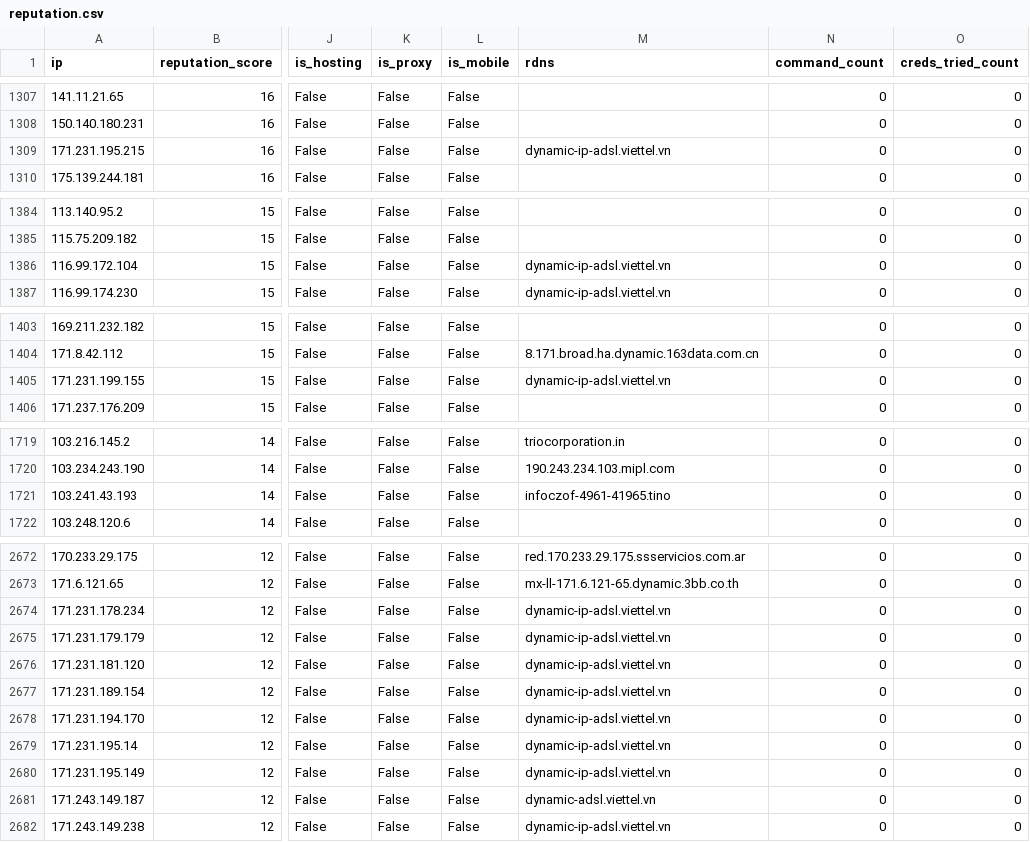
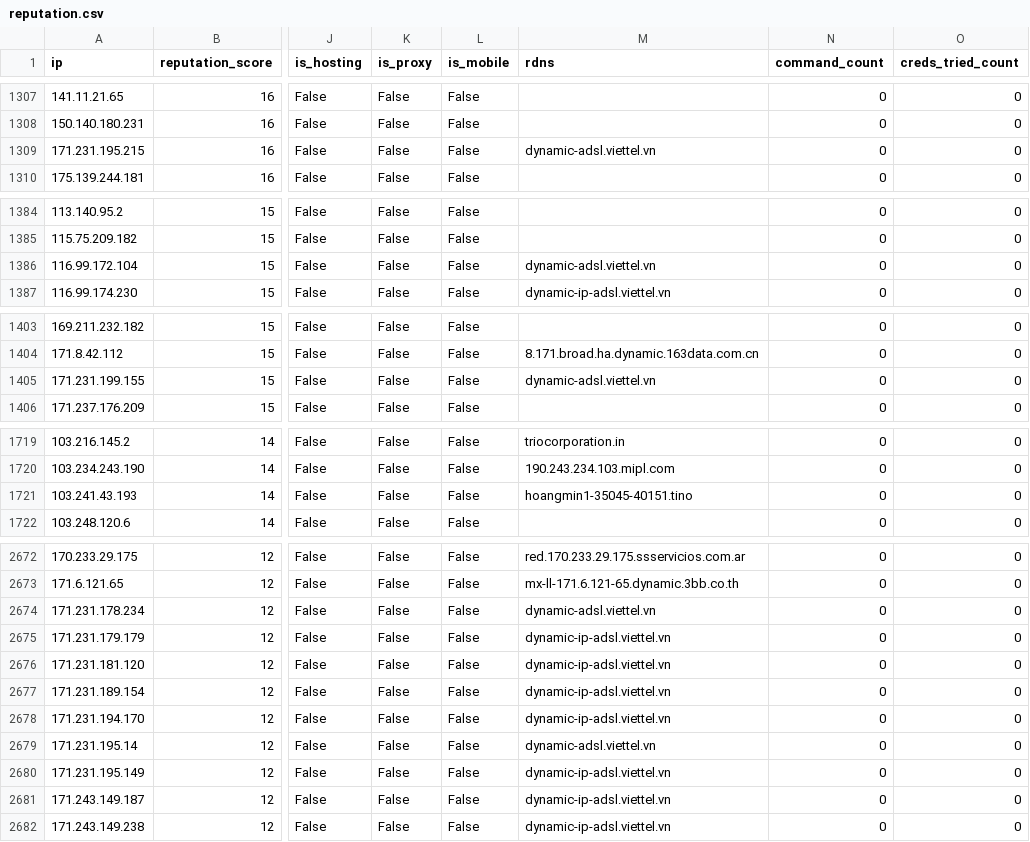
Before and after one commit to AndrewGoloida/threat-ledger, a CSV file: reputation.csv, drawn as a sheet; only a part is shown, gaps mark what is left out; the diff covers the shown part only; the diff names each change by its address in the sheet, - before the commit and + after, or states it on an @@ line.

```diff
--- a/reputation.csv
+++ b/reputation.csv
-M1309 (rdns): dynamic-ip-adsl.viettel.vn
+M1309 (rdns): dynamic-adsl.viettel.vn
-M1386 (rdns): dynamic-ip-adsl.viettel.vn
+M1386 (rdns): dynamic-adsl.viettel.vn
-M1405 (rdns): dynamic-ip-adsl.viettel.vn
+M1405 (rdns): dynamic-adsl.viettel.vn
-M1721 (rdns): infoczof-4961-41965.tino
+M1721 (rdns): hoangmin1-35045-40151.tino
-M2674 (rdns): dynamic-ip-adsl.viettel.vn
+M2674 (rdns): dynamic-adsl.viettel.vn
-M2679 (rdns): dynamic-ip-adsl.viettel.vn
+M2679 (rdns): dynamic-adsl.viettel.vn
-M2681 (rdns): dynamic-adsl.viettel.vn
+M2681 (rdns): dynamic-ip-adsl.viettel.vn
```
Also changed, not shown: 3 edited cells elsewhere in this file, 2 other files.
